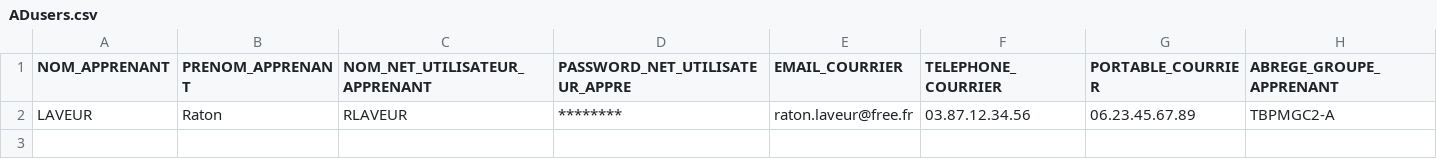
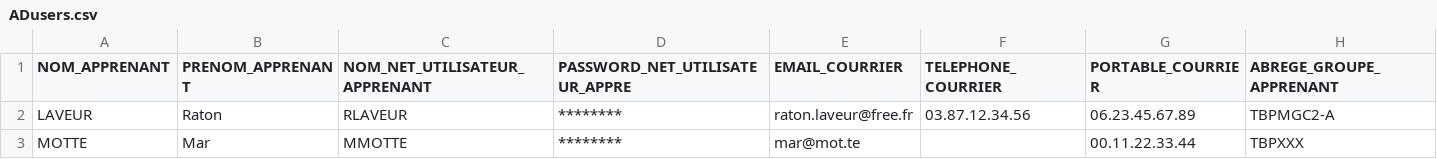
Before and after one commit to cfabtp/PSCSVAD, a CSV file: ADusers.csv, drawn as a sheet.

Commit message:
Ajout de Marmotte dans l'ADusers d'exemple

```diff
--- a/ADusers.csv
+++ b/ADusers.csv
@@ -2 +2,2 @@ NOM_APPRENANT;PRENOM_APPRENANT;NOM_NET_UTILISATEUR_APPRENANT;PASSWORD_NET_UTILIS
 LAVEUR;Raton;RLAVEUR;********;raton.laveur@free.fr;03.87.12.34.56;06.23.45.67.89;TBPMGC2-A
+MOTTE;Mar;MMOTTE;********;mar@mot.te;;00.11.22.33.44;TBPXXX
```
